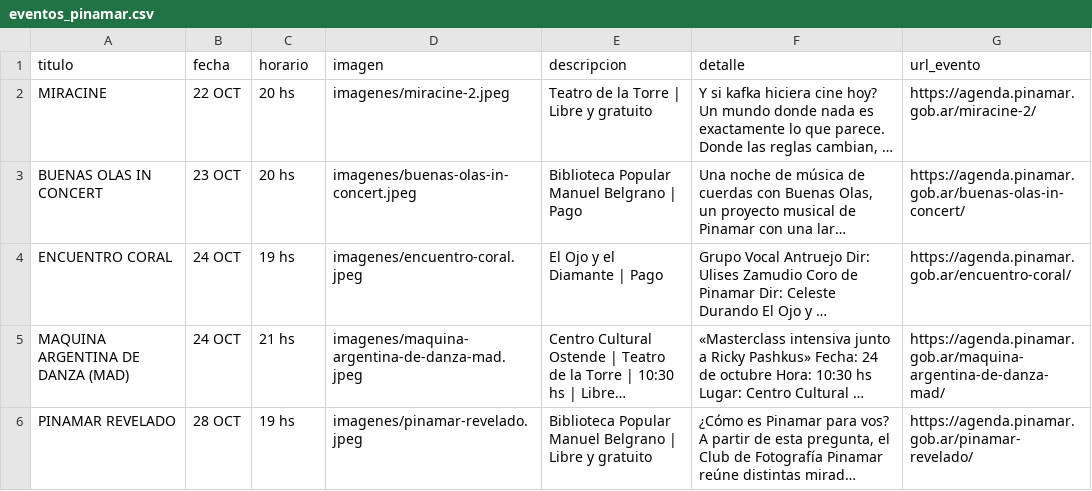
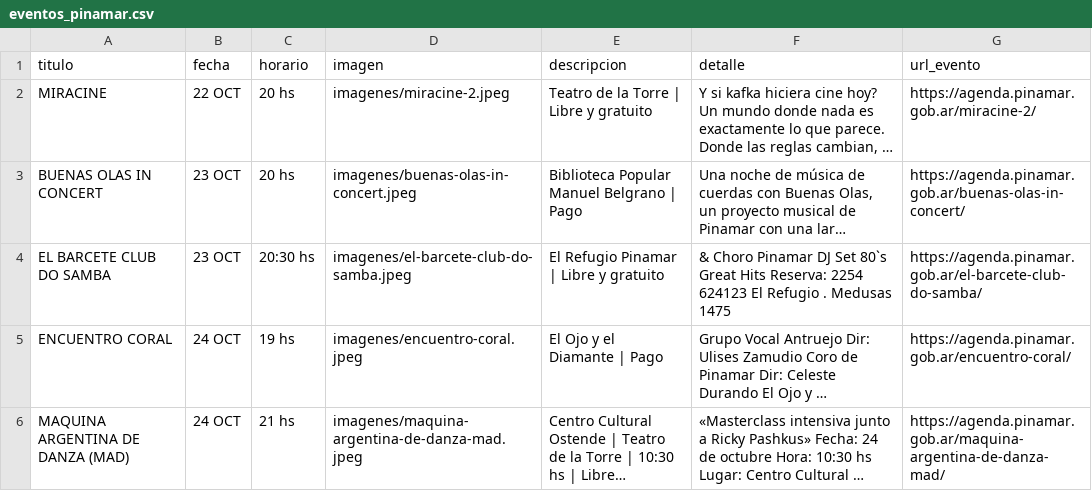
Before and after one commit to Herink/agenda-pinamar, a CSV file: eventos_pinamar.csv, drawn as a sheet; only a part is shown; the shorter side is filled out with more unchanged rows; long unchanged cells end in …; the diff covers the shown part only; the diff names each change by its address in the sheet, - before the commit and + after, or states it on an @@ line.

```diff
--- a/eventos_pinamar.csv
+++ b/eventos_pinamar.csv
+row 4: EL BARCETE CLUB DO SAMBA | 23 OCT | 20:30 hs | imagenes/el-barcete-club-do-samba.jpeg | El Refugio Pinamar | Libre y gratuito | & Choro Pinamar DJ Set 80`s Great Hits Reserva: 2254 624123 El Refugio . Medusas 1475 | https://agenda.pinamar.gob.ar/el-barcete-club-do-samba/
```
Also changed, not shown: 1 added row and 3 edited cells elsewhere in this file, 3 other files.
